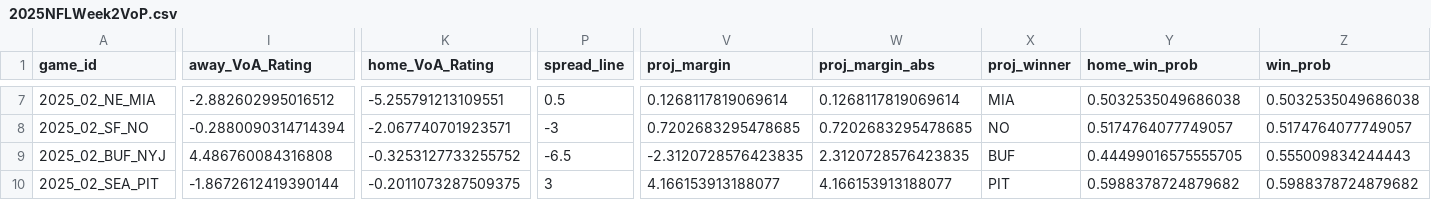
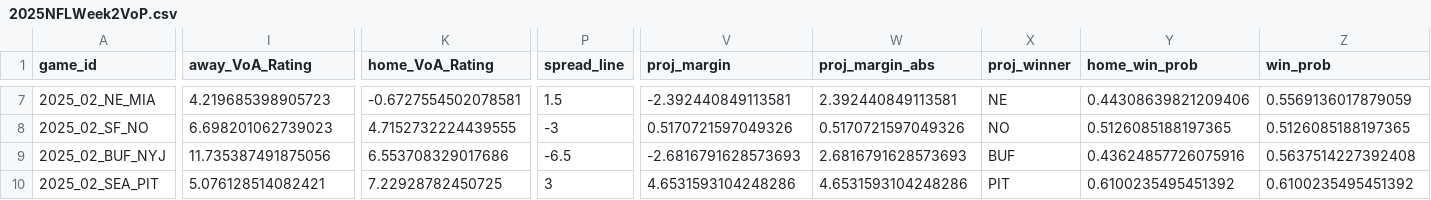
Before and after one commit to gshelor/NFL_VoA, a CSV file: Data/VoA2025/VoP/2025NFLWeek2VoP.csv, drawn as a sheet; only a part is shown, gaps mark what is left out; the diff covers the shown part only; the diff names each change by its address in the sheet, - before the commit and + after, or states it on an @@ line.

```diff
--- a/Data/VoA2025/VoP/2025NFLWeek2VoP.csv
+++ b/Data/VoA2025/VoP/2025NFLWeek2VoP.csv
-I7 (away_VoA_Rating): -2.882602995016512
+I7 (away_VoA_Rating): 4.219685398905723
-K7 (home_VoA_Rating): -5.255791213109551
+K7 (home_VoA_Rating): -0.6727554502078581
-P7 (spread_line): 0.5
+P7 (spread_line): 1.5
-V7 (proj_margin): 0.1268117819069614
+V7 (proj_margin): -2.392440849113581
-W7 (proj_margin_abs): 0.1268117819069614
+W7 (proj_margin_abs): 2.392440849113581
-X7 (proj_winner): MIA
+X7 (proj_winner): NE
-Y7 (home_win_prob): 0.5032535049686038
+Y7 (home_win_prob): 0.44308639821209406
-Z7 (win_prob): 0.5032535049686038
+Z7 (win_prob): 0.5569136017879059
-I8 (away_VoA_Rating): -0.2880090314714394
+I8 (away_VoA_Rating): 6.698201062739023
-K8 (home_VoA_Rating): -2.067740701923571
+K8 (home_VoA_Rating): 4.7152732224439555
-V8 (proj_margin): 0.7202683295478685
+V8 (proj_margin): 0.5170721597049326
-W8 (proj_margin_abs): 0.7202683295478685
+W8 (proj_margin_abs): 0.5170721597049326
-Y8 (home_win_prob): 0.5174764077749057
+Y8 (home_win_prob): 0.5126085188197365
-Z8 (win_prob): 0.5174764077749057
+Z8 (win_prob): 0.5126085188197365
-I9 (away_VoA_Rating): 4.486760084316808
+I9 (away_VoA_Rating): 11.735387491875056
-K9 (home_VoA_Rating): -0.3253127733255752
+K9 (home_VoA_Rating): 6.553708329017686
-V9 (proj_margin): -2.3120728576423835
+V9 (proj_margin): -2.6816791628573693
-W9 (proj_margin_abs): 2.3120728576423835
+W9 (proj_margin_abs): 2.6816791628573693
-Y9 (home_win_prob): 0.44499016575555705
+Y9 (home_win_prob): 0.43624857726075916
-Z9 (win_prob): 0.555009834244443
+Z9 (win_prob): 0.5637514227392408
-I10 (away_VoA_Rating): -1.8672612419390144
+I10 (away_VoA_Rating): 5.076128514082421
-K10 (home_VoA_Rating): -0.2011073287509375
+K10 (home_VoA_Rating): 7.22928782450725
-V10 (proj_margin): 4.166153913188077
+V10 (proj_margin): 4.6531593104248286
-W10 (proj_margin_abs): 4.166153913188077
+W10 (proj_margin_abs): 4.6531593104248286
-Y10 (home_win_prob): 0.5988378724879682
+Y10 (home_win_prob): 0.6100235495451392
-Z10 (win_prob): 0.5988378724879682
+Z10 (win_prob): 0.6100235495451392
```
Also changed, not shown: 77 edited cells elsewhere in this file, Data/VoA2025/2025Week1_VoA.csv, 4 other files.
